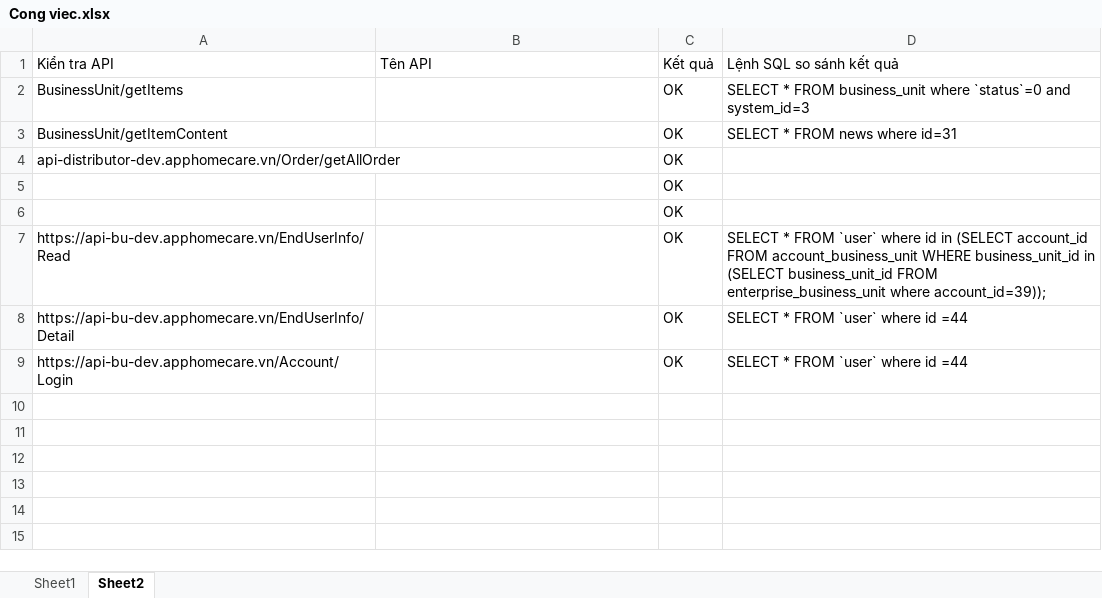
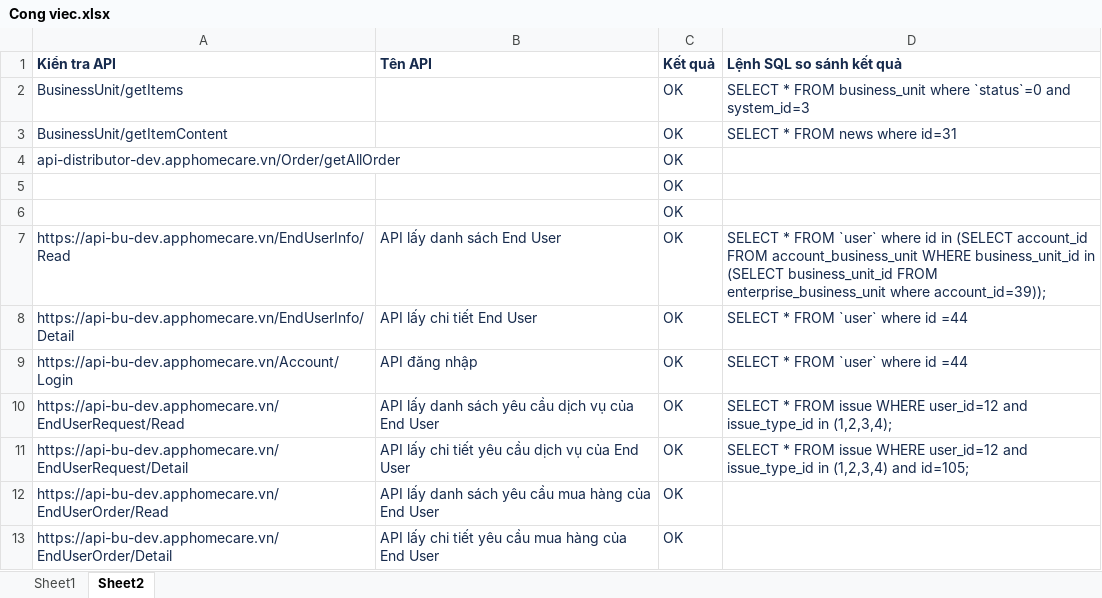
Before and after one commit to jbanhvu/DQC_Work, an Excel workbook: Document/Cong viec.xlsx, sheet Sheet2, drawn as a sheet; values as stored, in another font and other column widths than the file's, no borders; the diff names each change by its address in the sheet, - before the commit and + after, or states it on an @@ line.

Commit message:
vuda commit 20210611

```diff
--- a/Document/Cong viec.xlsx (sheet Sheet2)
+++ b/Document/Cong viec.xlsx (sheet Sheet2)
@@ A1:D1 text colour: black → #172B4D, bold: off → on @@
-A2:A4 text colour: black
+A2:A4 text colour: #172B4D
-C2:D3 text colour: black
+C2:D3 text colour: #172B4D
-C4:C6 text colour: black
+C4:C6 text colour: #172B4D
-A7:A9 text colour: black
+A7:A9 text colour: #172B4D
-B7 (Tên API): (empty)
+B7 (Tên API): API lấy danh sách End User
-C7:D9 text colour: black
+C7:D9 text colour: #172B4D
-B8 (Tên API): (empty)
+B8 (Tên API): API lấy chi tiết End User
-B9 (Tên API): (empty)
+B9 (Tên API): API đăng nhập
+row 10: https://api-bu-dev.apphomecare.vn/EndUserRequest/Read | API lấy danh sách yêu cầu dịch vụ của End User | OK | SELECT * FROM issue WHERE user_id=12 and issue_type_id in (1,2,3,4);
+row 11: https://api-bu-dev.apphomecare.vn/EndUserRequest/Detail | API lấy chi tiết yêu cầu dịch vụ của End User | OK | SELECT * FROM issue WHERE user_id=12 and issue_type_id in (1,2,3,4) and id=105;
+row 12: https://api-bu-dev.apphomecare.vn/EndUserOrder/Read | API lấy danh sách yêu cầu mua hàng của End User | OK
+row 13: https://api-bu-dev.apphomecare.vn/EndUserOrder/Detail | API lấy chi tiết yêu cầu mua hàng của End User | OK
```
